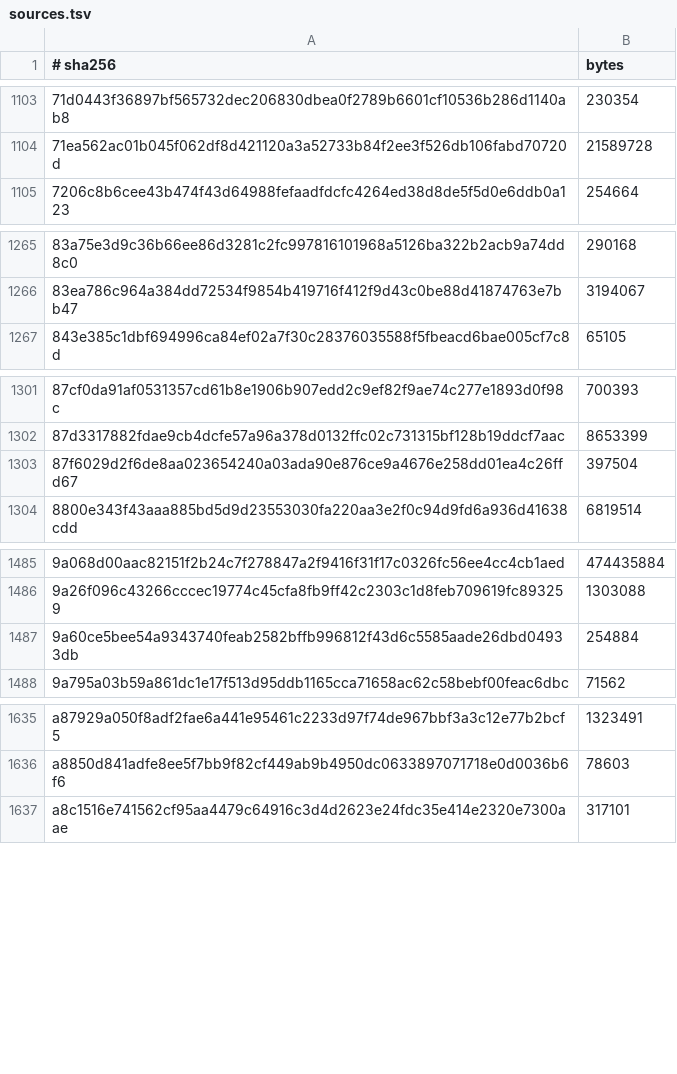
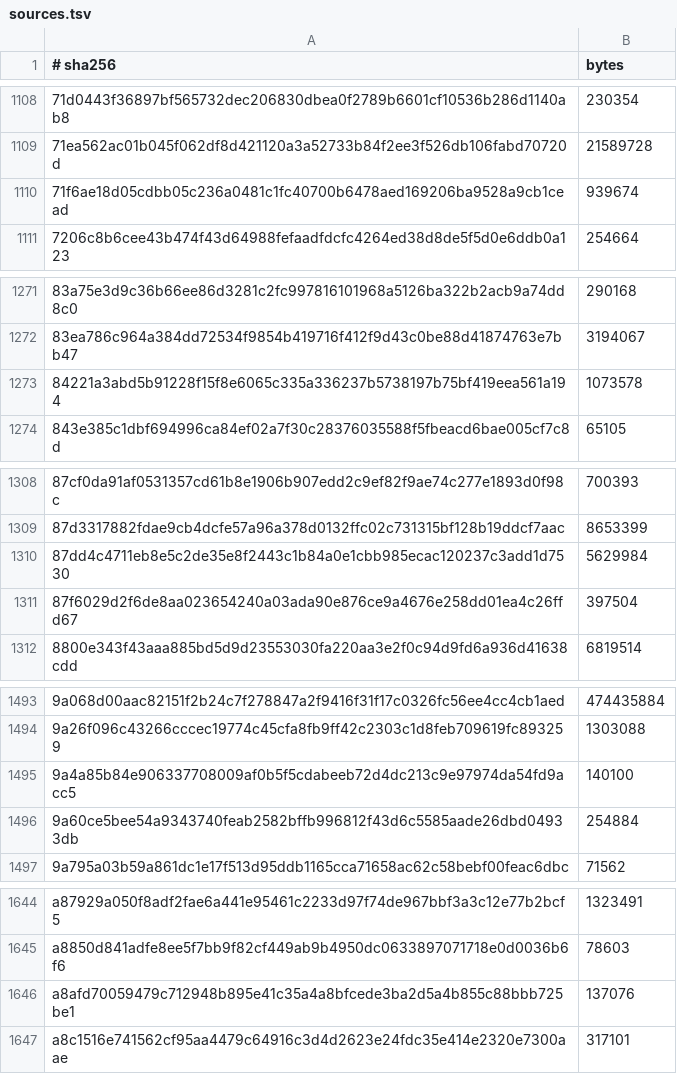
Before and after one commit to kunaldawn/kdos, a TSV file: docs/kfs/data/sources.tsv, drawn as a sheet; only a part is shown, gaps mark what is left out; the diff covers the shown part only; the diff names each change by its address in the sheet, - before the commit and + after, or states it on an @@ line.

```diff
--- a/docs/kfs/data/sources.tsv
+++ b/docs/kfs/data/sources.tsv
+row 1110: 71f6ae18d05cdbb05c236a0481c1fc40700b6478aed169206ba9528a9cb1cead | 939674
+row 1273: 84221a3abd5b91228f15f8e6065c335a336237b5738197b75bf419eea561a194 | 1073578
+row 1310: 87dd4c4711eb8e5c2de35e8f2443c1b84a0e1cbb985ecac120237c3add1d7530 | 5629984
+row 1495: 9a4a85b84e906337708009af0b5f5cdabeeb72d4dc213c9e97974da54fd9acc5 | 140100
+row 1646: a8afd70059479c712948b895e41c35a4a8bfcede3ba2d5a4b855c88bbb725be1 | 137076
```
Also changed, not shown: 6 added rows elsewhere in this file, docs/kfs/data/contents.tsv, docs/kfs/data/packages.tsv, 17 other files.
